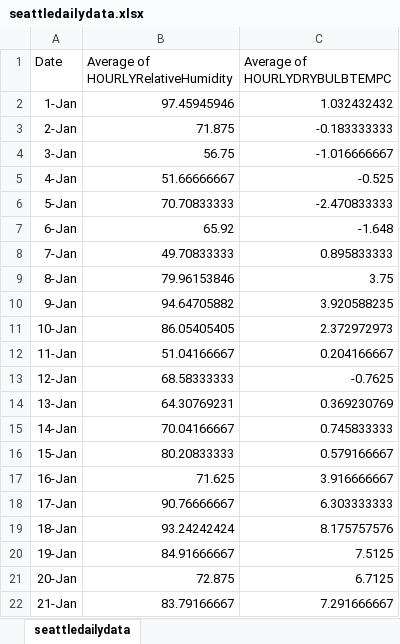
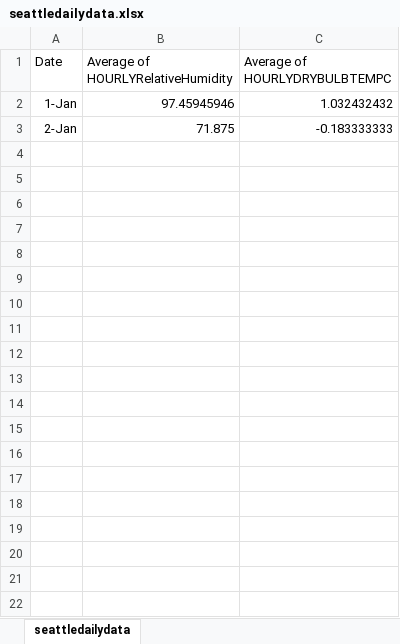
Before and after one commit to ssuds/coolingtower, an Excel workbook: seattledailydata.xlsx, sheet seattledailydata, drawn as a sheet; only a part is shown; values as stored, in another font and other column widths than the file's, no borders; the diff covers the shown part only; the diff names each change by its address in the sheet, - before the commit and + after, or states it on an @@ line.

Commit message:
plot simulation power and load values for a subset of data

```diff
--- a/seattledailydata.xlsx (sheet seattledailydata)
+++ b/seattledailydata.xlsx (sheet seattledailydata)
-row 4: 3-Jan | 56.75 | -1.016666667
-row 5: 4-Jan | 51.66666667 | -0.525
-row 6: 5-Jan | 70.70833333 | -2.470833333
-row 7: 6-Jan | 65.92 | -1.648
-row 8: 7-Jan | 49.70833333 | 0.895833333
-row 9: 8-Jan | 79.96153846 | 3.75
-row 10: 9-Jan | 94.64705882 | 3.920588235
-row 11: 10-Jan | 86.05405405 | 2.372972973
-row 12: 11-Jan | 51.04166667 | 0.204166667
-row 13: 12-Jan | 68.58333333 | -0.7625
-row 14: 13-Jan | 64.30769231 | 0.369230769
-row 15: 14-Jan | 70.04166667 | 0.745833333
-row 16: 15-Jan | 80.20833333 | 0.579166667
-row 17: 16-Jan | 71.625 | 3.916666667
-row 18: 17-Jan | 90.76666667 | 6.303333333
-row 19: 18-Jan | 93.24242424 | 8.175757576
-row 20: 19-Jan | 84.91666667 | 7.5125
-row 21: 20-Jan | 72.875 | 6.7125
-row 22: 21-Jan | 83.79166667 | 7.291666667
```
Also changed, not shown: 344 removed rows elsewhere in this sheet, 2 other files.
